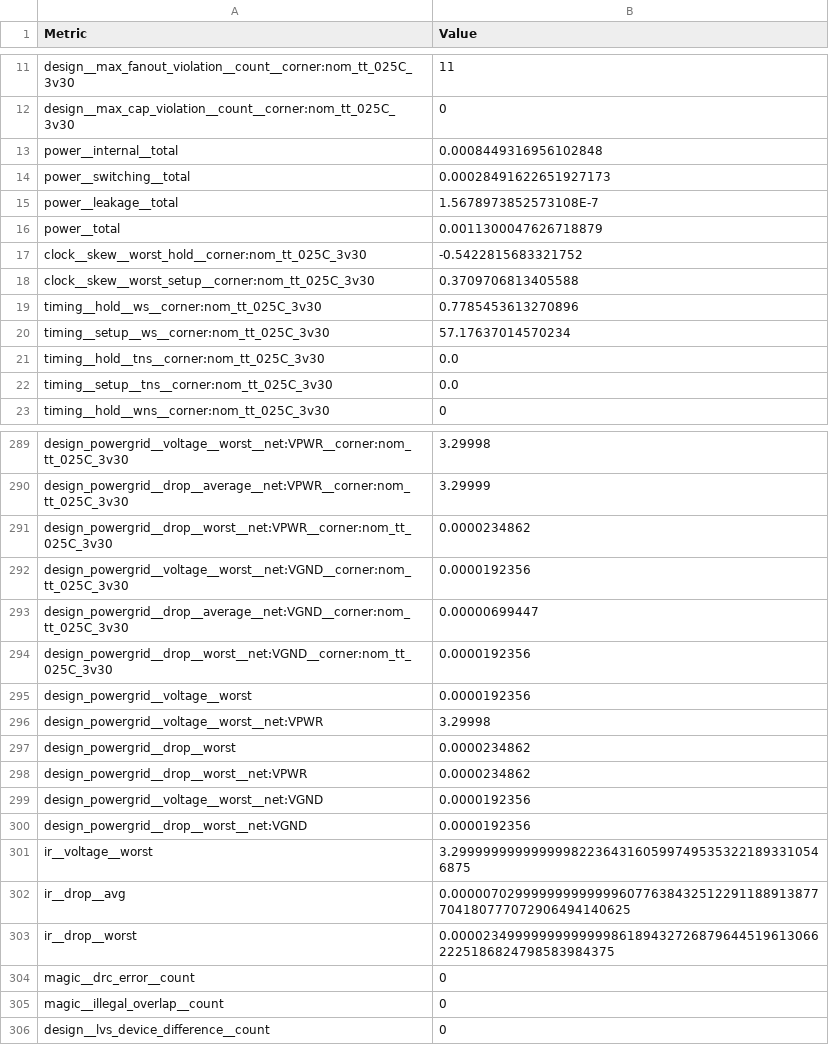
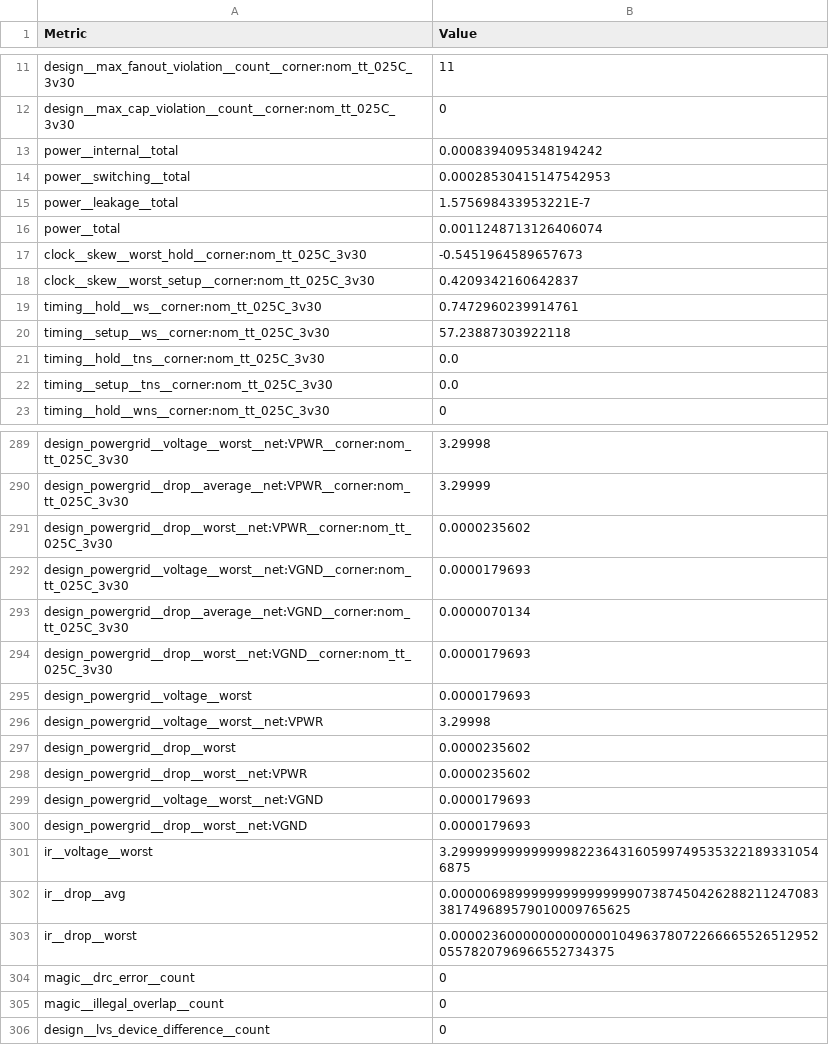
Before and after one commit to TinyTapeout/tinytapeout-gf-26d, a CSV file: projects/tt_um_pranay_lol/stats/metrics.csv, drawn as a sheet; only a part is shown, gaps mark what is left out; the diff covers the shown part only.

```diff
--- a/projects/tt_um_pranay_lol/stats/metrics.csv
+++ b/projects/tt_um_pranay_lol/stats/metrics.csv
@@ -12,10 +12,10 @@ design__max_fanout_violation__count__corner:nom_tt_025C_3v30,11
 design__max_cap_violation__count__corner:nom_tt_025C_3v30,0
-power__internal__total,0.0008449316956102848
-power__switching__total,0.00028491622651927173
-power__leakage__total,1.5678973852573108E-7
-power__total,0.0011300047626718879
-clock__skew__worst_hold__corner:nom_tt_025C_3v30,-0.5422815683321752
-clock__skew__worst_setup__corner:nom_tt_025C_3v30,0.3709706813405588
-timing__hold__ws__corner:nom_tt_025C_3v30,0.7785453613270896
-timing__setup__ws__corner:nom_tt_025C_3v30,57.17637014570234
+power__internal__total,0.0008394095348194242
+power__switching__total,0.00028530415147542953
+power__leakage__total,1.575698433953221E-7
+power__total,0.0011248713126406074
+clock__skew__worst_hold__corner:nom_tt_025C_3v30,-0.5451964589657673
+clock__skew__worst_setup__corner:nom_tt_025C_3v30,0.4209342160642837
+timing__hold__ws__corner:nom_tt_025C_3v30,0.7472960239914761
+timing__setup__ws__corner:nom_tt_025C_3v30,57.23887303922118
 timing__hold__tns__corner:nom_tt_025C_3v30,0.0
@@ -290,15 +290,15 @@ design_powergrid__voltage__worst__net:VPWR__corner:nom_tt_025C_3v30,3.29998
 design_powergrid__drop__average__net:VPWR__corner:nom_tt_025C_3v30,3.29999
-design_powergrid__drop__worst__net:VPWR__corner:nom_tt_025C_3v30,0.0000234862
-design_powergrid__voltage__worst__net:VGND__corner:nom_tt_025C_3v30,0.0000192356
-design_powergrid__drop__average__net:VGND__corner:nom_tt_025C_3v30,0.00000699447
-design_powergrid__drop__worst__net:VGND__corner:nom_tt_025C_3v30,0.0000192356
-design_powergrid__voltage__worst,0.0000192356
+design_powergrid__drop__worst__net:VPWR__corner:nom_tt_025C_3v30,0.0000235602
+design_powergrid__voltage__worst__net:VGND__corner:nom_tt_025C_3v30,0.0000179693
+design_powergrid__drop__average__net:VGND__corner:nom_tt_025C_3v30,0.0000070134
+design_powergrid__drop__worst__net:VGND__corner:nom_tt_025C_3v30,0.0000179693
+design_powergrid__voltage__worst,0.0000179693
 design_powergrid__voltage__worst__net:VPWR,3.29998
-design_powergrid__drop__worst,0.0000234862
-design_powergrid__drop__worst__net:VPWR,0.0000234862
-design_powergrid__voltage__worst__net:VGND,0.0000192356
-design_powergrid__drop__worst__net:VGND,0.0000192356
+design_powergrid__drop__worst,0.0000235602
+design_powergrid__drop__worst__net:VPWR,0.0000235602
+design_powergrid__voltage__worst__net:VGND,0.0000179693
+design_powergrid__drop__worst__net:VGND,0.0000179693
 ir__voltage__worst,3.29999999999999982236431605997495353221893310546875
-ir__drop__avg,0.0000070299999999999996077638432512291188913877704180777072906494140625
-ir__drop__worst,0.00002349999999999999861894327268796445196130662225186824798583984375
+ir__drop__avg,0.0000069899999999999999907387450426288211247083381749689579010009765625
+ir__drop__worst,0.00002360000000000000104963780722666655265129520557820796966552734375
 magic__drc_error__count,0
```
Also changed, not shown: 91 edited cells elsewhere in this file, 6 other files.
